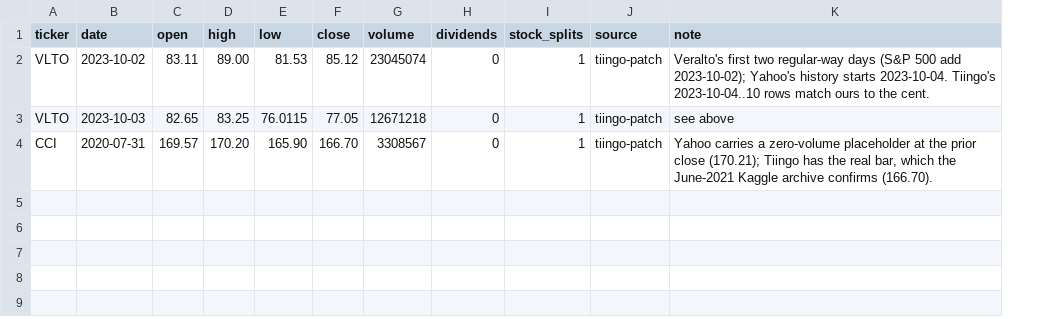
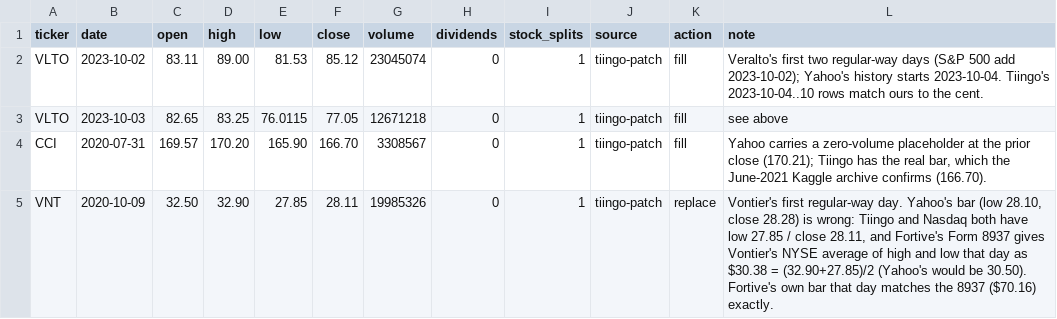
Before and after one commit to Johnbrick123/sp500-data, a CSV file: price_patches.csv, drawn as a sheet; the diff names each change by its address in the sheet, - before the commit and + after, or states it on an @@ line.

```diff
--- a/price_patches.csv
+++ b/price_patches.csv
+column K (action), rows 2-4: all fill
+row 5: VNT | 2020-10-09 | 32.50 | 32.90 | 27.85 | 28.11 | 19985326 | 0 | 1 | tiingo-patch | replace | Vontier's first regular-way day. Yahoo's bar (low 28.10, close 28.28) is wrong: Tiingo and Nasdaq both have low 27.85 / close 28.11, and Fortive's Form 8937 gives Vontier's NYSE average of high and low that day as $30.38 = (32.90+27.85)/2 (Yahoo's would be 30.50). Fortive's own bar that day matches the 8937 ($70.16) exactly.
```
Also changed, not shown: 2 other files.
